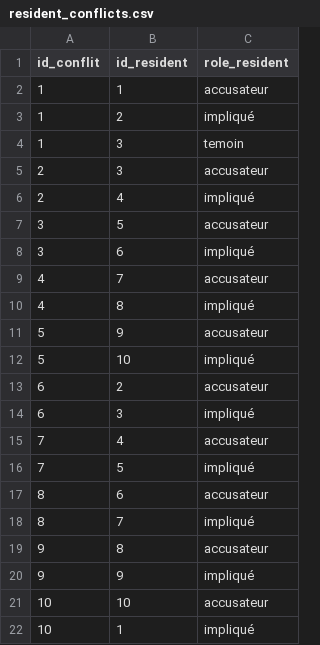
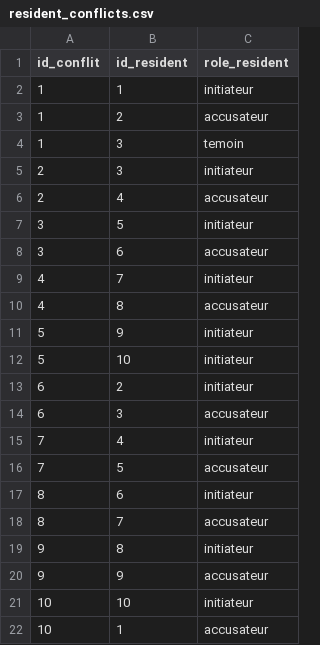
Before and after one commit to bdr-si3-2425/Azur-co-living, a CSV file: fill script/resident_conflicts.csv, drawn as a sheet.

```diff
--- a/fill script/resident_conflicts.csv
+++ b/fill script/resident_conflicts.csv
@@ -1,22 +1,22 @@
 id_conflit,id_resident,role_resident
-1,1,accusateur
-1,2,impliqué
+1,1,initiateur
+1,2,accusateur
 1,3,temoin
-2,3,accusateur
-2,4,impliqué
-3,5,accusateur
-3,6,impliqué
-4,7,accusateur
-4,8,impliqué
-5,9,accusateur
-5,10,impliqué
-6,2,accusateur
-6,3,impliqué
-7,4,accusateur
-7,5,impliqué
-8,6,accusateur
-8,7,impliqué
-9,8,accusateur
-9,9,impliqué
-10,10,accusateur
-10,1,impliqué
+2,3,initiateur
+2,4,accusateur
+3,5,initiateur
+3,6,accusateur
+4,7,initiateur
+4,8,accusateur
+5,9,initiateur
+5,10,initiateur
+6,2,initiateur
+6,3,accusateur
+7,4,initiateur
+7,5,accusateur
+8,6,initiateur
+8,7,accusateur
+9,8,initiateur
+9,9,accusateur
+10,10,initiateur
+10,1,accusateur
```
Also changed, not shown: fill script/conflit.csv, 2 other files.
